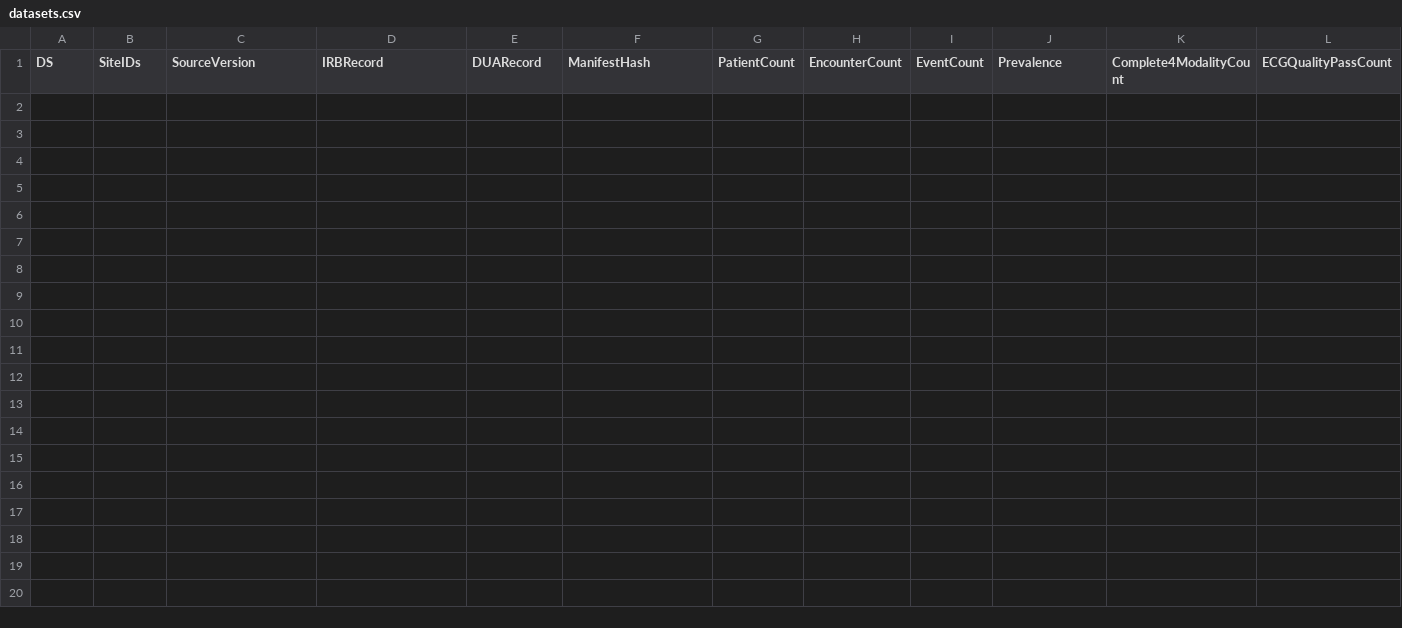
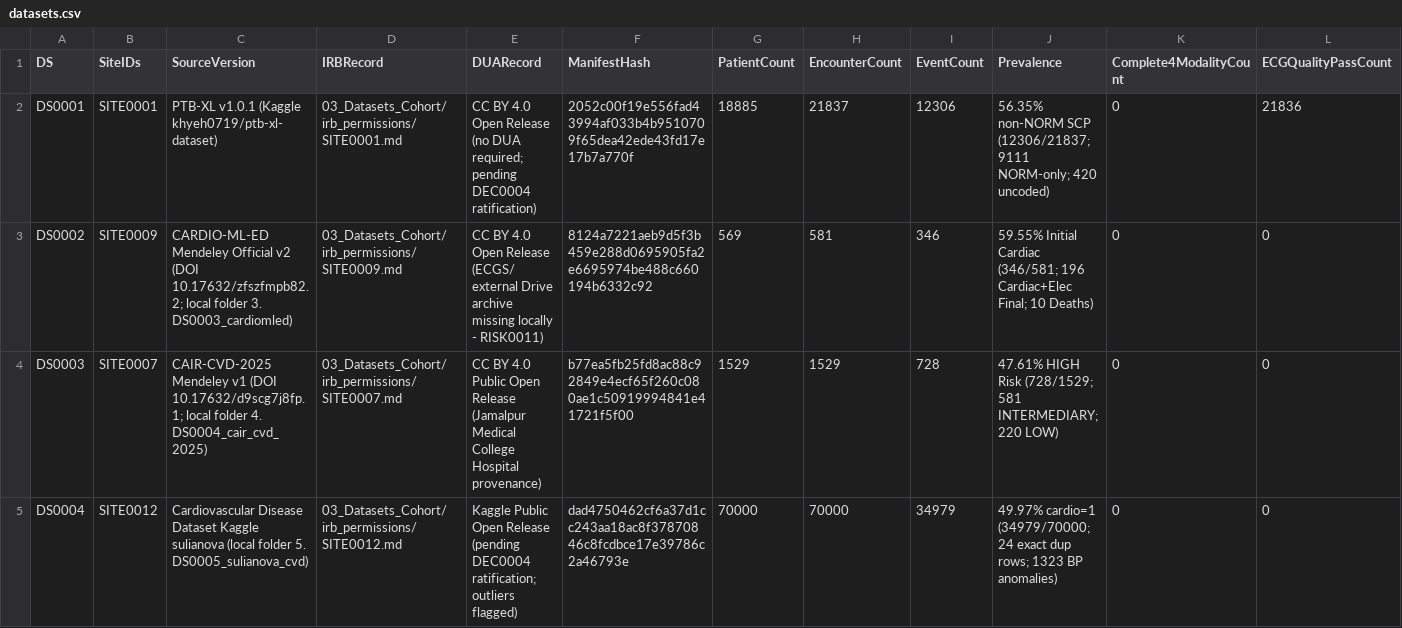
Before and after one commit to Rayan105/Thesis-for-Defense, a CSV file: 03_Datasets_Cohort/datasets.csv, drawn as a sheet; only a part is shown; rows hold the shown columns only; the diff names each change by its address in the sheet, - before the commit and + after, or states it on an @@ line.

Commit message:
STEP-011-013: Lock Dataset/ gitignore, verify DS0001-04 licenses/SHA-256, run 4-modality QC & G04 review

```diff
--- a/03_Datasets_Cohort/datasets.csv
+++ b/03_Datasets_Cohort/datasets.csv
+row 2: DS0001 | SITE0001 | PTB-XL v1.0.1 (Kaggle khyeh0719/ptb-xl-dataset) | 03_Datasets_Cohort/irb_permissions/SITE0001.md | CC BY 4.0 Open Release (no DUA required; pending DEC0004 ratification) | 2052c00f19e556fad43994af033b4b9510709f65dea42ede43fd17e17b7a770f | 18885 | 21837 | 12306 | 56.35% non-NORM SCP (12306/21837; 9111 NORM-only; 420 uncoded) | 0 | 21836
+row 3: DS0002 | SITE0009 | CARDIO-ML-ED Mendeley Official v2 (DOI 10.17632/zfszfmpb82.2; local folder 3. DS0003_cardiomled) | 03_Datasets_Cohort/irb_permissions/SITE0009.md | CC BY 4.0 Open Release (ECGS/ external Drive archive missing locally - RISK0011) | 8124a7221aeb9d5f3b459e288d0695905fa2e6695974be488c660194b6332c92 | 569 | 581 | 346 | 59.55% Initial Cardiac (346/581; 196 Cardiac+Elec Final; 10 Deaths) | 0 | 0
+row 4: DS0003 | SITE0007 | CAIR-CVD-2025 Mendeley v1 (DOI 10.17632/d9scg7j8fp.1; local folder 4. DS0004_cair_cvd_2025) | 03_Datasets_Cohort/irb_permissions/SITE0007.md | CC BY 4.0 Public Open Release (Jamalpur Medical College Hospital provenance) | b77ea5fb25fd8ac88c92849e4ecf65f260c080ae1c50919994841e41721f5f00 | 1529 | 1529 | 728 | 47.61% HIGH Risk (728/1529; 581 INTERMEDIARY; 220 LOW) | 0 | 0
+row 5: DS0004 | SITE0012 | Cardiovascular Disease Dataset Kaggle sulianova (local folder 5. DS0005_sulianova_cvd) | 03_Datasets_Cohort/irb_permissions/SITE0012.md | Kaggle Public Open Release (pending DEC0004 ratification; outliers flagged) | dad4750462cf6a37d1cc243aa18ac8f37870846c8fcdbce17e39786c2a46793e | 70000 | 70000 | 34979 | 49.97% cardio=1 (34979/70000; 24 exact dup rows; 1323 BP anomalies) | 0 | 0
```
Also changed, not shown: 01_Project_Management/gates.csv, 01_Project_Management/risk_register.csv, 18 other files.
